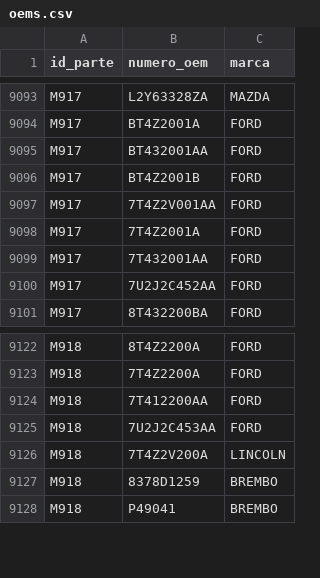
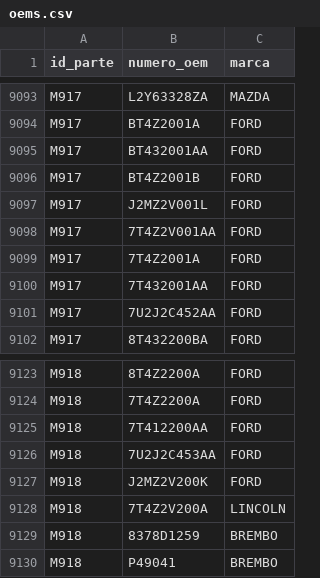
Before and after one commit to imroxas/autoparts, a CSV file: datos/oems.csv, drawn as a sheet; only a part is shown, gaps mark what is left out; the diff names each change by its address in the sheet, - before the commit and + after, or states it on an @@ line.

Commit message:
Update oems.csv

```diff
--- a/datos/oems.csv
+++ b/datos/oems.csv
+row 9097: M917 | J2MZ2V001L | FORD
+row 9127: M918 | J2MZ2V200K | FORD
```
